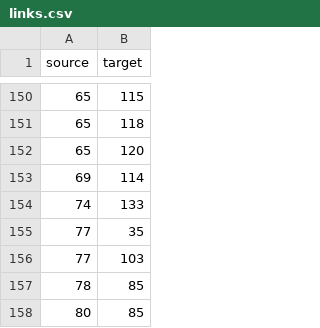
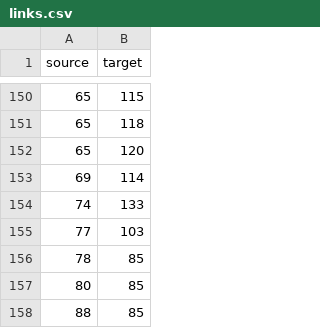
Before and after one commit to VNUHCM-Phys-CS/phys-course-net, a CSV file: src/data/links.csv, drawn as a sheet; only a part is shown, gaps mark what is left out; the shorter side is filled out with more unchanged rows; the diff names each change by its address in the sheet, - before the commit and + after, or states it on an @@ line.

```diff
--- a/src/data/links.csv
+++ b/src/data/links.csv
-row 155: 77 | 35
```
Also changed, not shown: 5 other files.
